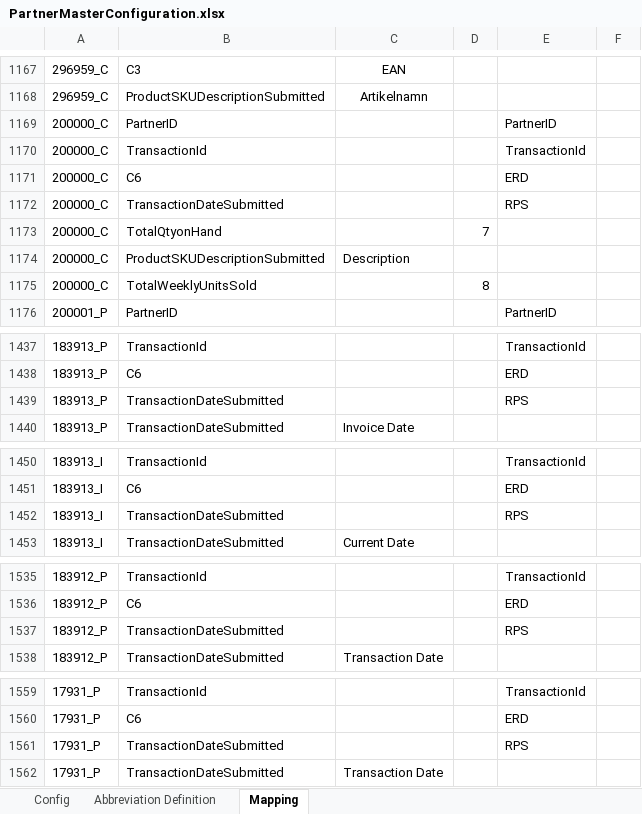
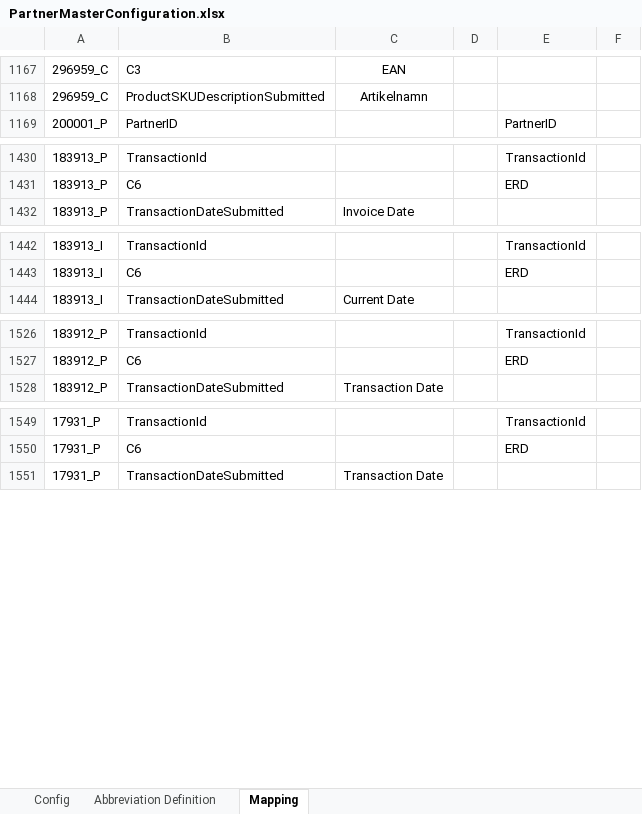
Before and after one commit to alernkn247/PartnerConfiguration, an Excel workbook: PartnerMasterConfiguration.xlsx, sheet Mapping, drawn as a sheet; only a part is shown, gaps mark what is left out; values as stored, in another font and other column widths than the file's, no borders; conditional formats not drawn; removed rows and columns are numbered as before the commit, all else as after; the diff covers the shown part only; the diff names each change by its address in the sheet, - before the commit and + after, or states it on an @@ line.

```diff
--- a/PartnerMasterConfiguration.xlsx (sheet Mapping)
+++ b/PartnerMasterConfiguration.xlsx (sheet Mapping)
-row 1169: 200000_C | PartnerID |  |  | PartnerID
-row 1170: 200000_C | TransactionId |  |  | TransactionId
-row 1171: 200000_C | C6 |  |  | ERD
-row 1172: 200000_C | TransactionDateSubmitted |  |  | RPS
-row 1173: 200000_C | TotalQtyonHand |  | 7
-row 1174: 200000_C | ProductSKUDescriptionSubmitted | Description
-row 1175: 200000_C | TotalWeeklyUnitsSold |  | 8
-row 1439: 183913_P | TransactionDateSubmitted |  |  | RPS
-row 1452: 183913_I | TransactionDateSubmitted |  |  | RPS
-row 1537: 183912_P | TransactionDateSubmitted |  |  | RPS
-row 1561: 17931_P | TransactionDateSubmitted |  |  | RPS
```
Also changed, not shown: 42 added rows elsewhere in this sheet, sheet Config.
